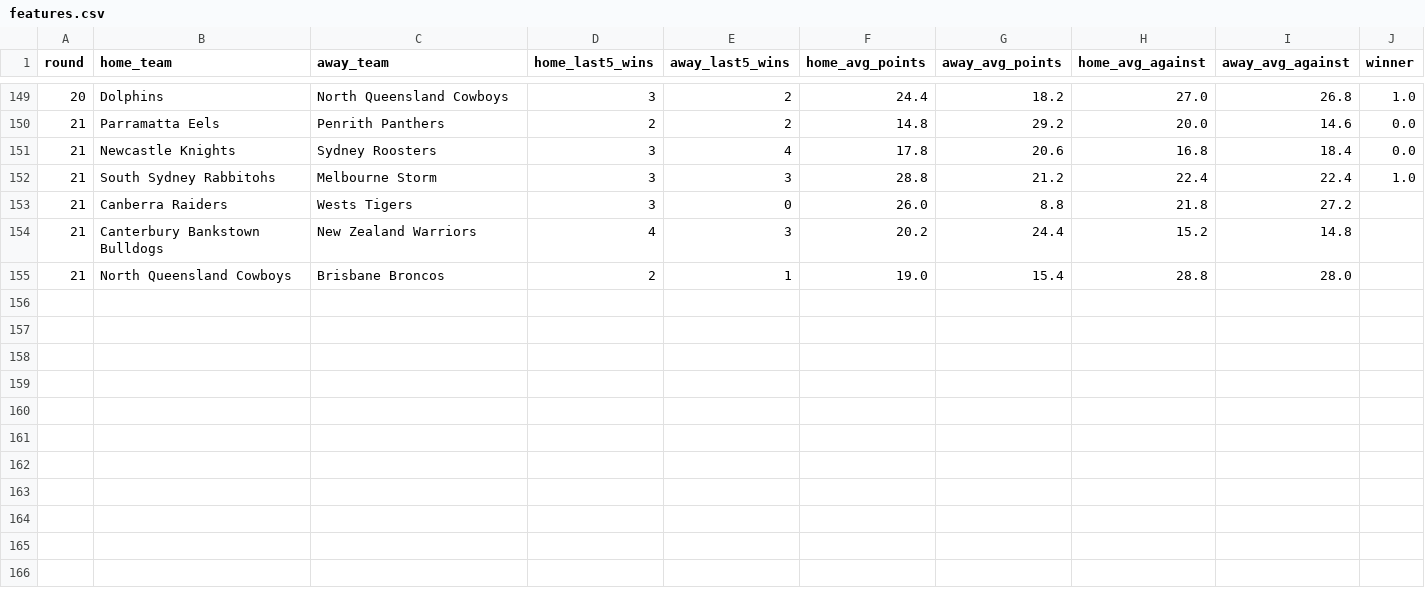
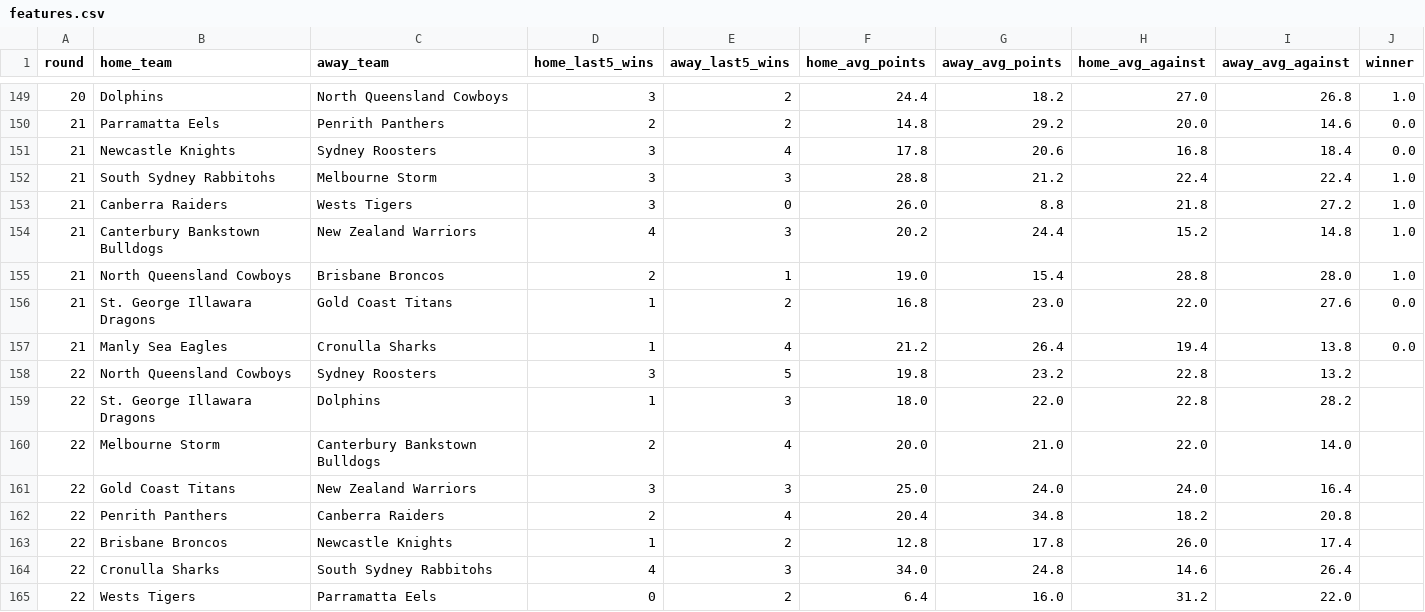
Before and after one commit to zaccalker-cyber/sports_predictor_test, a CSV file: data/features.csv, drawn as a sheet; only a part is shown, gaps mark what is left out.

Commit message:
Made sure scraper.py only pulls data it needs
Tested scraper.py fucntions

Started to make function to create predictions database, maybe as a csv

```diff
--- a/data/features.csv
+++ b/data/features.csv
@@ -152,4 +152,14 @@ round,home_team,away_team,home_last5_wins,away_last5_wins,home_avg_points,away_a
 21,South Sydney Rabbitohs,Melbourne Storm,3,3,28.8,21.2,22.4,22.4,1.0
-21,Canberra Raiders,Wests Tigers,3,0,26.0,8.8,21.8,27.2,
-21,Canterbury Bankstown Bulldogs,New Zealand Warriors,4,3,20.2,24.4,15.2,14.8,
-21,North Queensland Cowboys,Brisbane Broncos,2,1,19.0,15.4,28.8,28.0,
+21,Canberra Raiders,Wests Tigers,3,0,26.0,8.8,21.8,27.2,1.0
+21,Canterbury Bankstown Bulldogs,New Zealand Warriors,4,3,20.2,24.4,15.2,14.8,1.0
+21,North Queensland Cowboys,Brisbane Broncos,2,1,19.0,15.4,28.8,28.0,1.0
+21,St. George Illawara Dragons,Gold Coast Titans,1,2,16.8,23.0,22.0,27.6,0.0
+21,Manly Sea Eagles,Cronulla Sharks,1,4,21.2,26.4,19.4,13.8,0.0
+22,North Queensland Cowboys,Sydney Roosters,3,5,19.8,23.2,22.8,13.2,
+22,St. George Illawara Dragons,Dolphins,1,3,18.0,22.0,22.8,28.2,
+22,Melbourne Storm,Canterbury Bankstown Bulldogs,2,4,20.0,21.0,22.0,14.0,
+22,Gold Coast Titans,New Zealand Warriors,3,3,25.0,24.0,24.0,16.4,
+22,Penrith Panthers,Canberra Raiders,2,4,20.4,34.8,18.2,20.8,
+22,Brisbane Broncos,Newcastle Knights,1,2,12.8,17.8,26.0,17.4,
+22,Cronulla Sharks,South Sydney Rabbitohs,4,3,34.0,24.8,14.6,26.4,
+22,Wests Tigers,Parramatta Eels,0,2,6.4,16.0,31.2,22.0,
```
Also changed, not shown: 6 other files.
